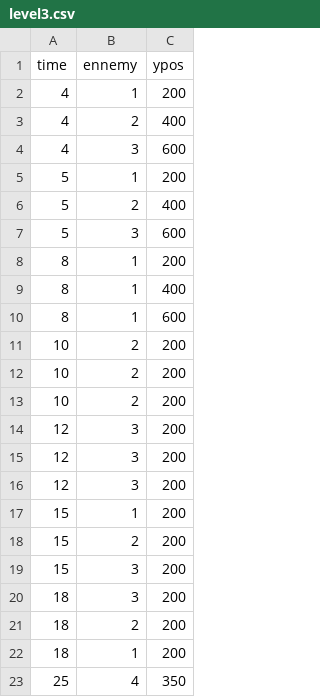
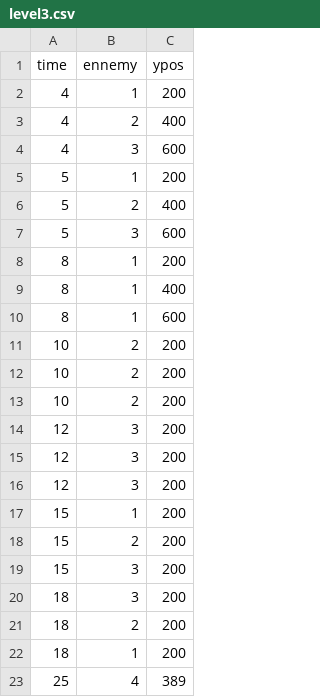
Before and after one commit to YoannHumeau/LittleBigGame, a CSV file: level3.csv, drawn as a sheet.

```diff
--- a/level3.csv
+++ b/level3.csv
@@ -22,2 +22,2 @@ time, ennemy, ypos
 18,1,200
-25,4,350
+25,4,389
```
Also changed, not shown: 2 other files.
